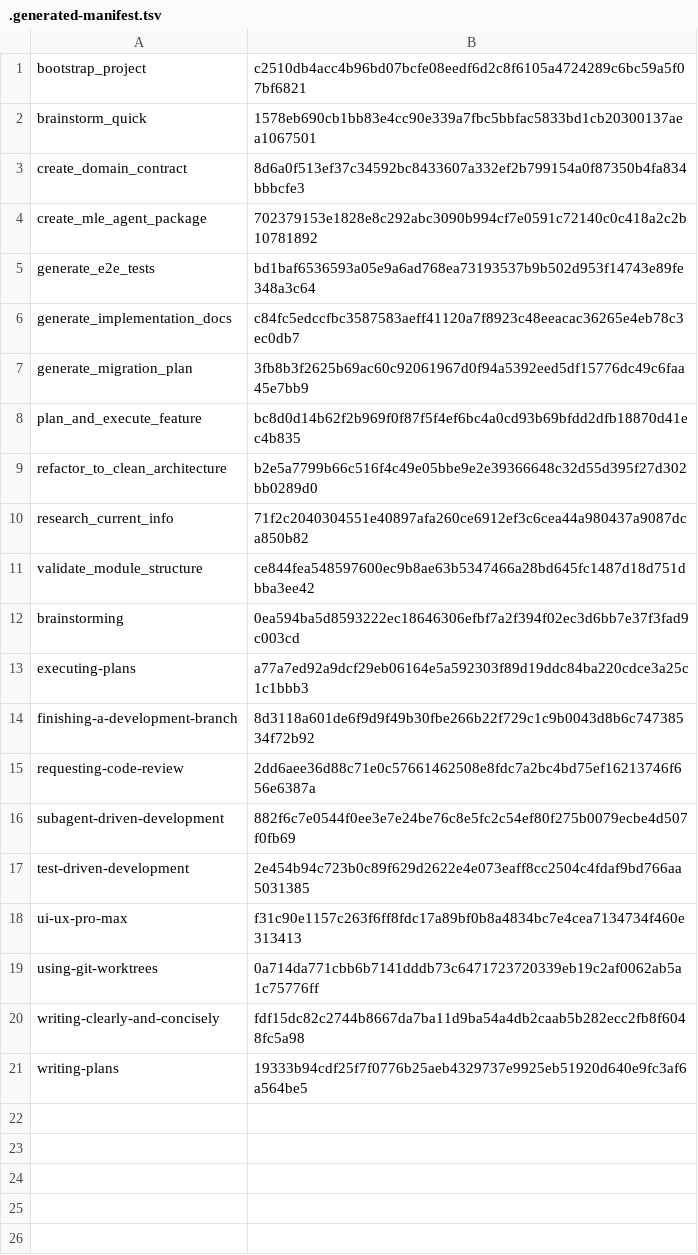
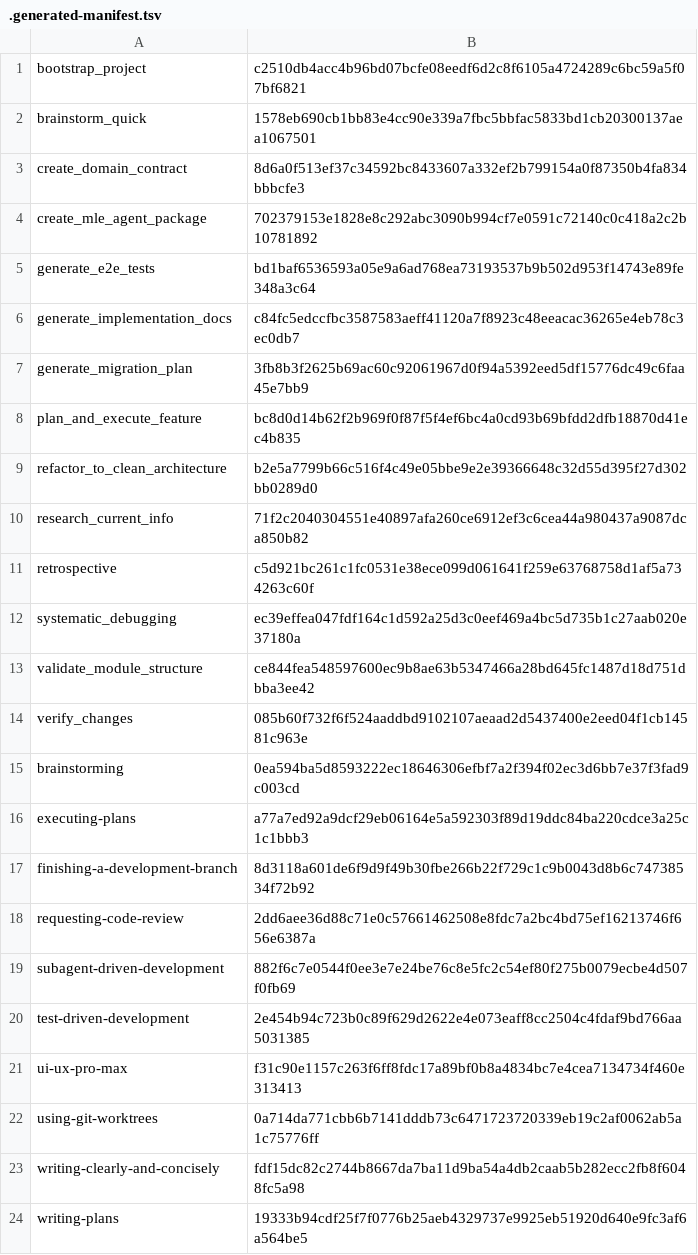
Before and after one commit to marcosdh1987/ml-python-base, a TSV file: .agents/skills/.generated-manifest.tsv, drawn as a sheet.

Commit message:
feat: introduce systematic debugging, verify changes, and retrospective skills
- Added `systematic_debugging` skill for methodical bug diagnosis and resolution.
- Introduced `verify_changes` skill to ensure correctness before finalizing work.
- Created `retrospective` skill for capturing durable knowledge and decisions post-work.
- Updated `.github/copilot-instructions.md` and skills README to include new skills.
- Enhanced project memory structure with `context.md`, `learnings.md`, and `patterns.md` for better knowledge retention.
- Established a comprehensive agentic workflow in `docs/agentic-workflow.md` to guide AI-assisted development.
- Implemented Architecture Decision Records (ADRs) for documenting significant decisions.
- Added `.mcp.json` for optional MCP server configurations.

```diff
--- a/.agents/skills/.generated-manifest.tsv
+++ b/.agents/skills/.generated-manifest.tsv
@@ -10,3 +10,6 @@ refactor_to_clean_architecture	b2e5a7799b66c516f4c49e05bbe9e2e39366648c32d55d395
 research_current_info	71f2c2040304551e40897afa260ce6912ef3c6cea44a980437a9087dca850b82
+retrospective	c5d921bc261c1fc0531e38ece099d061641f259e63768758d1af5a734263c60f
+systematic_debugging	ec39effea047fdf164c1d592a25d3c0eef469a4bc5d735b1c27aab020e37180a
 validate_module_structure	ce844fea548597600ec9b8ae63b5347466a28bd645fc1487d18d751dbba3ee42
+verify_changes	085b60f732f6f524aaddbd9102107aeaad2d5437400e2eed04f1cb14581c963e
 brainstorming	0ea594ba5d8593222ec18646306efbf7a2f394f02ec3d6bb7e37f3fad9c003cd
```
Also changed, not shown: 41 other files.
